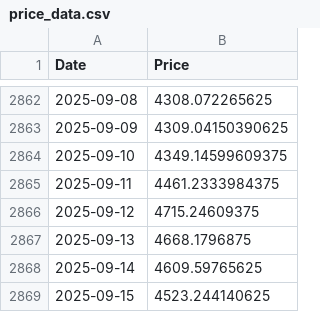
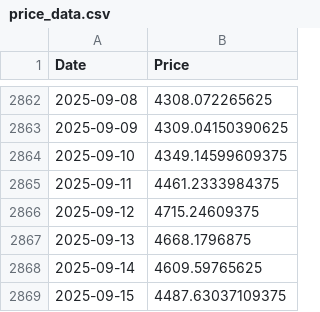
Before and after one commit to dlwpsms3gkrsus-glitch/btc-price-vs-spot-etf-flow-chart, a CSV file: price_data.csv, drawn as a sheet; only a part is shown, gaps mark what is left out.

```diff
--- a/price_data.csv
+++ b/price_data.csv
@@ -2868,2 +2868,2 @@ Date,Price
 2025-09-14,4609.59765625
-2025-09-15,4523.244140625
+2025-09-15,4487.63037109375
```
Also changed, not shown: btc_price_2024-01-11_to_today.csv, btc_price_data.csv, 3 other files.
